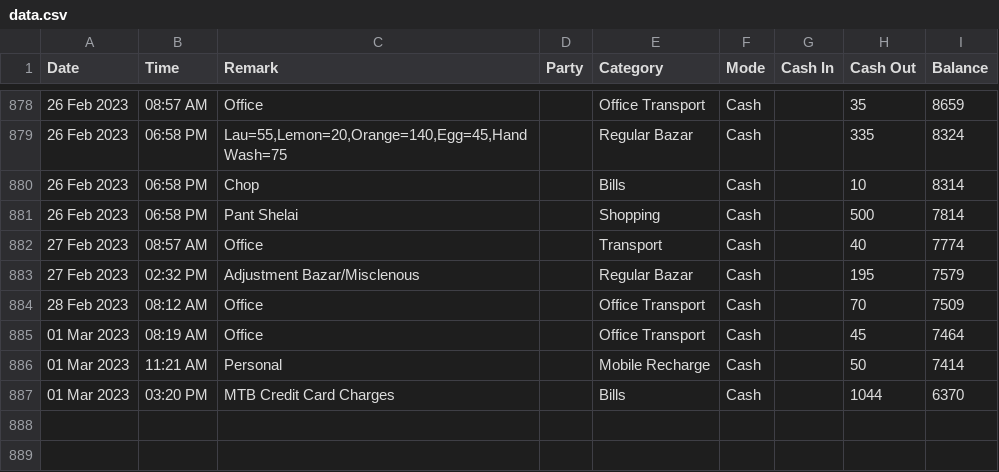
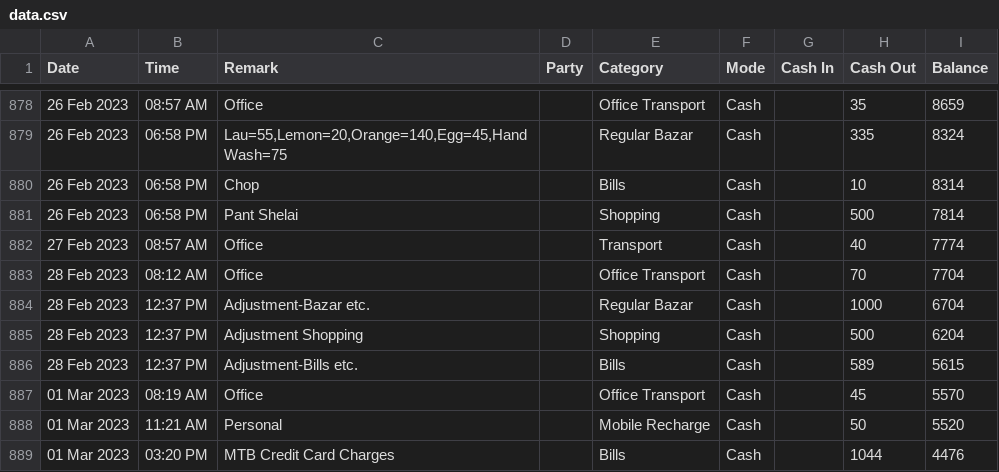
Before and after one commit to sohelranacse/analysis-data, a CSV file: budget/data.csv, drawn as a sheet; only a part is shown, gaps mark what is left out; removed rows and columns are numbered as before the commit, all else as after; the diff names each change by its address in the sheet, - before the commit and + after, or states it on an @@ line.

```diff
--- a/budget/data.csv
+++ b/budget/data.csv
-row 883: 27 Feb 2023 | 02:32 PM | Adjustment Bazar/Misclenous |  | Regular Bazar | Cash |  | 195 | 7579
-I883 (Balance): 7509
+I883 (Balance): 7704
+row 884: 28 Feb 2023 | 12:37 PM | Adjustment-Bazar etc. |  | Regular Bazar | Cash |  | 1000 | 6704
+row 885: 28 Feb 2023 | 12:37 PM | Adjustment Shopping |  | Shopping | Cash |  | 500 | 6204
+row 886: 28 Feb 2023 | 12:37 PM | Adjustment-Bills etc. |  | Bills | Cash |  | 589 | 5615
-I887 (Balance): 7464
+I887 (Balance): 5570
-I888 (Balance): 7414
+I888 (Balance): 5520
-I889 (Balance): 6370
+I889 (Balance): 4476
```
Also changed, not shown: budget/budget.csv.
